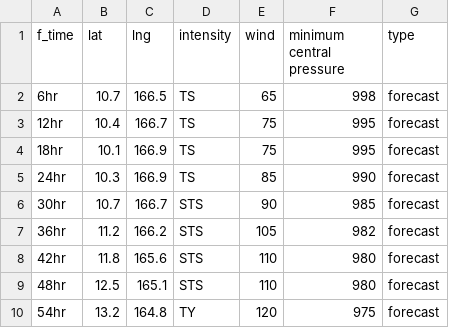
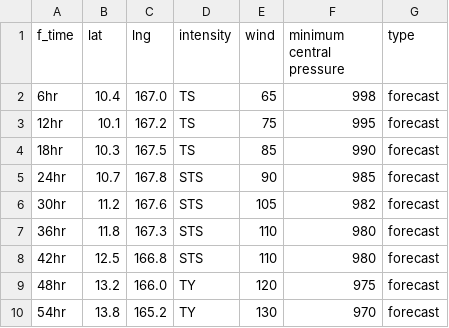
Before and after one commit to zax41006-bot/TC-Track, a CSV file: forecast_track_Q.csv, drawn as a sheet; only a part is shown; the diff covers the shown part only.

Commit message:
Update forecast_track_Q.csv

```diff
--- a/forecast_track_Q.csv
+++ b/forecast_track_Q.csv
@@ -1,10 +1,10 @@
 f_time,lat,lng,intensity,wind,minimum central pressure,type
-6hr,10.7,166.5,TS,65,998,forecast
-12hr,10.4,166.7,TS,75,995,forecast
-18hr,10.1,166.9,TS,75,995,forecast
-24hr,10.3,166.9,TS,85,990,forecast
-30hr,10.7,166.7,STS,90,985,forecast
-36hr,11.2,166.2,STS,105,982,forecast
-42hr,11.8,165.6,STS,110,980,forecast
-48hr,12.5,165.1,STS,110,980,forecast
-54hr,13.2,164.8,TY,120,975,forecast
+6hr,10.4,167.0,TS,65,998,forecast
+12hr,10.1,167.2,TS,75,995,forecast
+18hr,10.3,167.5,TS,85,990,forecast
+24hr,10.7,167.8,STS,90,985,forecast
+30hr,11.2,167.6,STS,105,982,forecast
+36hr,11.8,167.3,STS,110,980,forecast
+42hr,12.5,166.8,STS,110,980,forecast
+48hr,13.2,166.0,TY,120,975,forecast
+54hr,13.8,165.2,TY,130,970,forecast
```
Also changed, not shown: 42 edited cells elsewhere in this file.
